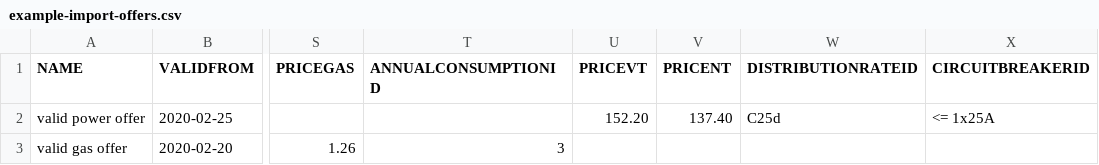
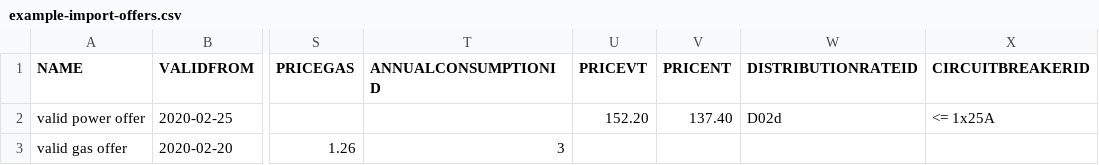
Before and after one commit to Abdykarov/pxe-frontend, a CSV file: src/assets/csv/example-import-offers.csv, drawn as a sheet; only a part is shown, gaps mark what is left out; the diff names each change by its address in the sheet, - before the commit and + after, or states it on an @@ line.

```diff
--- a/src/assets/csv/example-import-offers.csv
+++ b/src/assets/csv/example-import-offers.csv
-W2 (DISTRIBUTIONRATEID): C25d
+W2 (DISTRIBUTIONRATEID): D02d
```
Also changed, not shown: 6 other files.
